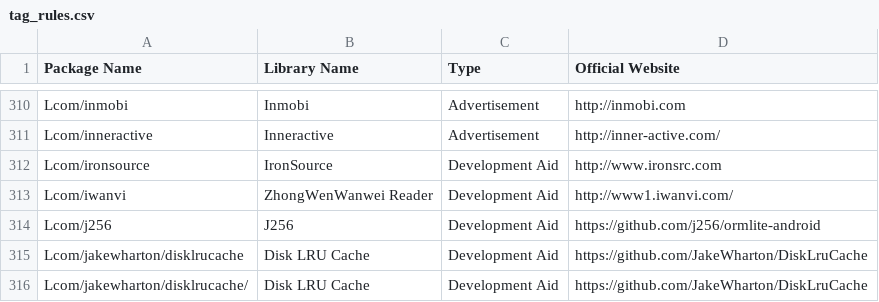
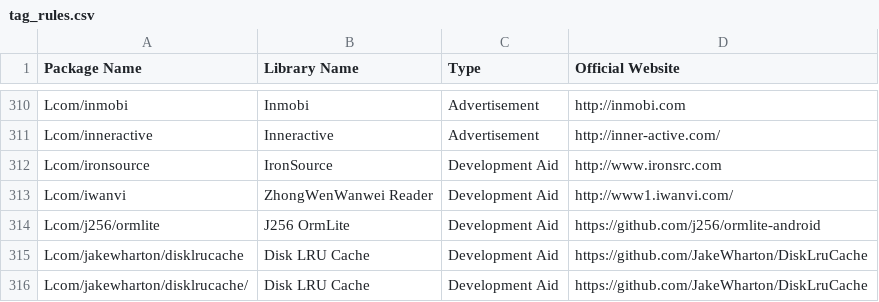
Before and after one commit to pkumza/LibRadar, a CSV file: LibRadar/Data/IntermediateData/tag_rules.csv, drawn as a sheet; only a part is shown, gaps mark what is left out.

Commit message:
Update tag_rules.csv
J256 OrmLite

```diff
--- a/LibRadar/Data/IntermediateData/tag_rules.csv
+++ b/LibRadar/Data/IntermediateData/tag_rules.csv
@@ -313,3 +313,3 @@ Lcom/ironsource,IronSource,Development Aid,http://www.ironsrc.com
 Lcom/iwanvi,ZhongWenWanwei Reader,Development Aid,http://www1.iwanvi.com/
-Lcom/j256,J256,Development Aid,https://github.com/j256/ormlite-android
+Lcom/j256/ormlite,J256 OrmLite,Development Aid,https://github.com/j256/ormlite-android
 Lcom/jakewharton/disklrucache,Disk LRU Cache,Development Aid,https://github.com/JakeWharton/DiskLruCache
```
